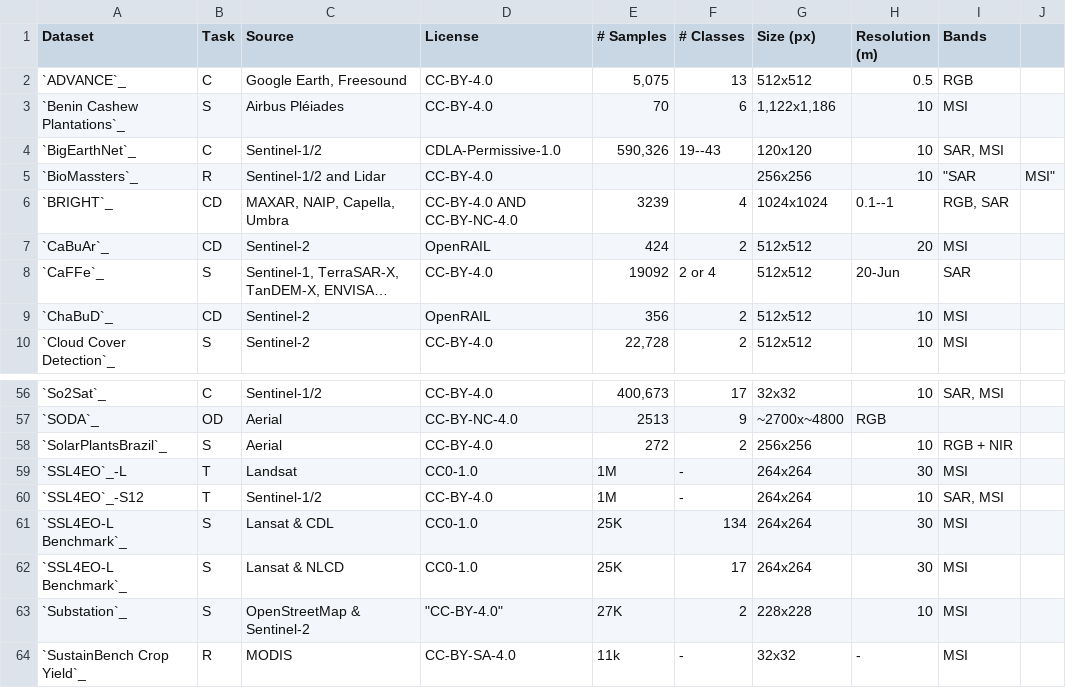
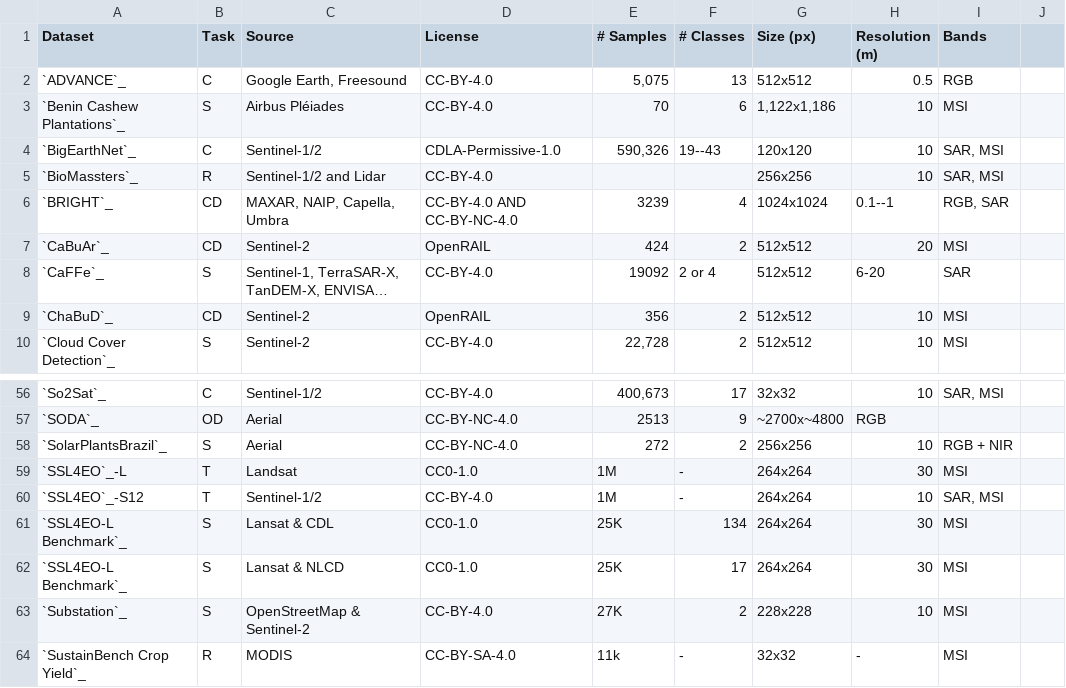
Before and after one commit to FederCO23/torchgeo, a CSV file: docs/api/datasets/non_geo_datasets.csv, drawn as a sheet; only a part is shown, gaps mark what is left out; long unchanged cells end in …; the diff names each change by its address in the sheet, - before the commit and + after, or states it on an @@ line.

```diff
--- a/docs/api/datasets/non_geo_datasets.csv
+++ b/docs/api/datasets/non_geo_datasets.csv
-I5 (Bands): "SAR
+I5 (Bands): SAR, MSI
-J5: MSI"
+J5: (empty)
-H8 (Resolution (m)): 20-Jun
+H8 (Resolution (m)): 6-20
-D58 (License): CC-BY-4.0
+D58 (License): CC-BY-NC-4.0
-D63 (License): "CC-BY-4.0"
+D63 (License): CC-BY-4.0
```
Also changed, not shown: 1 other file.
